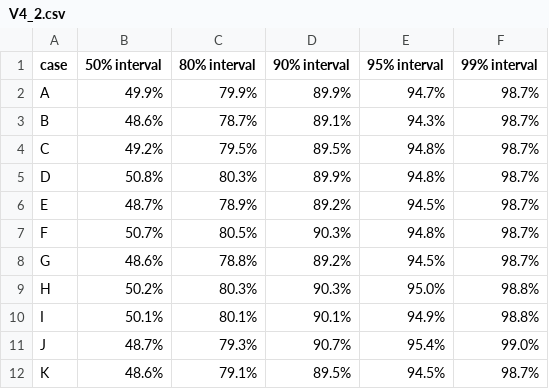
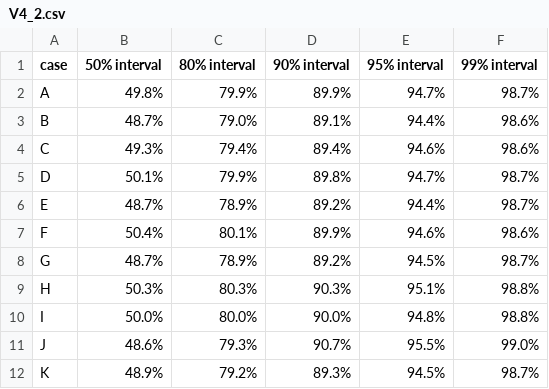
Before and after one commit to LukeAFullard/pyair2stream, a CSV file: validation/results/V4_2.csv, drawn as a sheet.

```diff
--- a/validation/results/V4_2.csv
+++ b/validation/results/V4_2.csv
@@ -1,12 +1,12 @@
 case,50% interval,80% interval,90% interval,95% interval,99% interval
-A,49.9%,79.9%,89.9%,94.7%,98.7%
-B,48.6%,78.7%,89.1%,94.3%,98.7%
-C,49.2%,79.5%,89.5%,94.8%,98.7%
-D,50.8%,80.3%,89.9%,94.8%,98.7%
-E,48.7%,78.9%,89.2%,94.5%,98.7%
-F,50.7%,80.5%,90.3%,94.8%,98.7%
-G,48.6%,78.8%,89.2%,94.5%,98.7%
-H,50.2%,80.3%,90.3%,95.0%,98.8%
-I,50.1%,80.1%,90.1%,94.9%,98.8%
-J,48.7%,79.3%,90.7%,95.4%,99.0%
-K,48.6%,79.1%,89.5%,94.5%,98.7%
+A,49.8%,79.9%,89.9%,94.7%,98.7%
+B,48.7%,79.0%,89.1%,94.4%,98.6%
+C,49.3%,79.4%,89.4%,94.6%,98.6%
+D,50.1%,79.9%,89.8%,94.7%,98.7%
+E,48.7%,78.9%,89.2%,94.4%,98.7%
+F,50.4%,80.1%,89.9%,94.6%,98.6%
+G,48.7%,78.9%,89.2%,94.5%,98.7%
+H,50.3%,80.3%,90.3%,95.1%,98.8%
+I,50.0%,80.0%,90.0%,94.8%,98.8%
+J,48.6%,79.3%,90.7%,95.5%,99.0%
+K,48.9%,79.2%,89.3%,94.5%,98.7%
```
Also changed, not shown: validation/results/V4_1.csv, validation/results/V4_3.csv, 13 other files.
